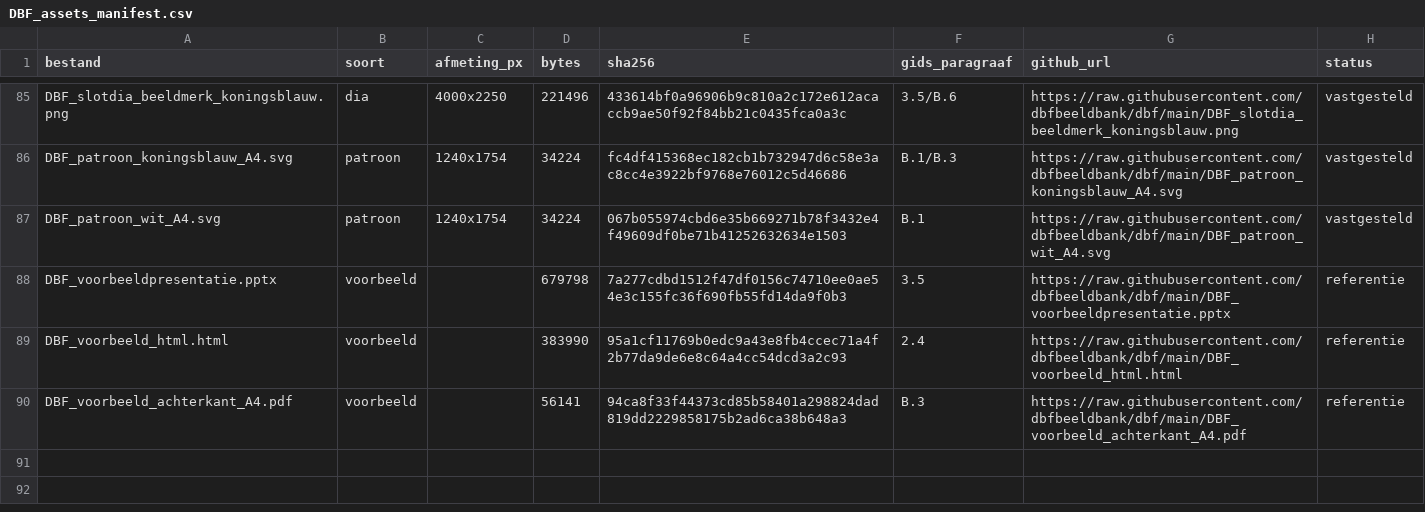
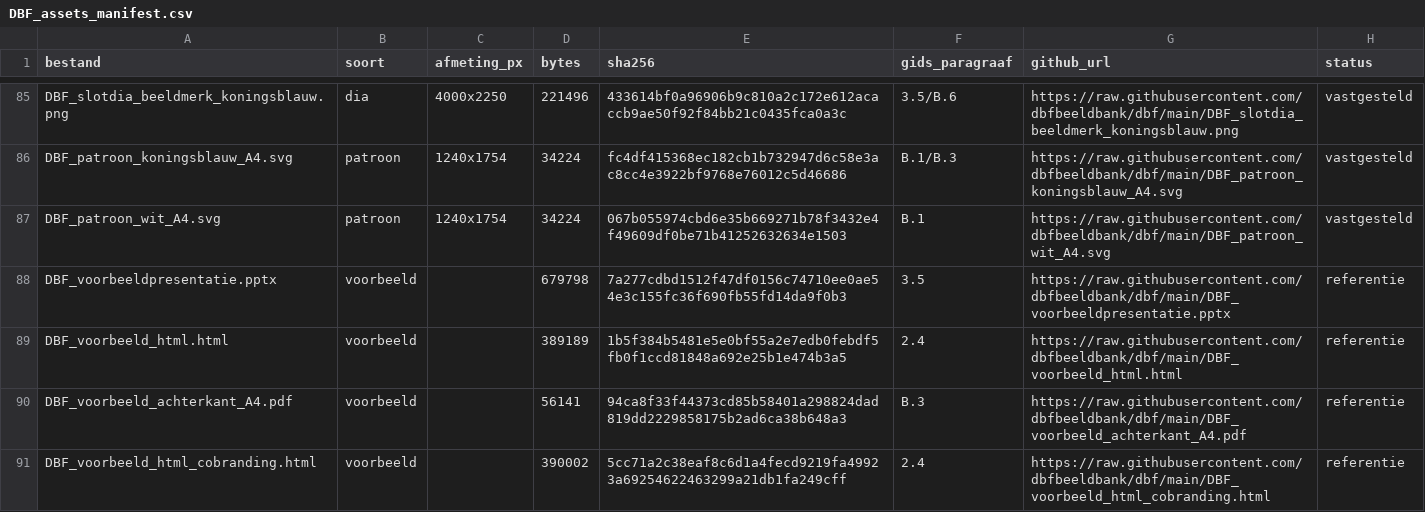
Before and after one commit to dbfbeeldbank/dbf, a CSV file: DBF_assets_manifest.csv, drawn as a sheet; only a part is shown, gaps mark what is left out; the diff covers the shown part only.

```diff
--- a/DBF_assets_manifest.csv
+++ b/DBF_assets_manifest.csv
@@ -88,3 +88,4 @@ DBF_patroon_wit_A4.svg;patroon;1240x1754;34224;067b055974cbd6e35b669271b78f3432e
 DBF_voorbeeldpresentatie.pptx;voorbeeld;;679798;7a277cdbd1512f47df0156c74710ee0ae54e3c155fc36f690fb55fd14da9f0b3;3.5;https://raw.githubusercontent.com/dbfbeeldbank/dbf/main/DBF_voorbeeldpresentatie.pptx;referentie
-DBF_voorbeeld_html.html;voorbeeld;;383990;95a1cf11769b0edc9a43e8fb4ccec71a4f2b77da9de6e8c64a4cc54dcd3a2c93;2.4;https://raw.githubusercontent.com/dbfbeeldbank/dbf/main/DBF_voorbeeld_html.html;referentie
+DBF_voorbeeld_html.html;voorbeeld;;389189;1b5f384b5481e5e0bf55a2e7edb0febdf5fb0f1ccd81848a692e25b1e474b3a5;2.4;https://raw.githubusercontent.com/dbfbeeldbank/dbf/main/DBF_voorbeeld_html.html;referentie
 DBF_voorbeeld_achterkant_A4.pdf;voorbeeld;;56141;94ca8f33f44373cd85b58401a298824dad819dd2229858175b2ad6ca38b648a3;B.3;https://raw.githubusercontent.com/dbfbeeldbank/dbf/main/DBF_voorbeeld_achterkant_A4.pdf;referentie
+DBF_voorbeeld_html_cobranding.html;voorbeeld;;390002;5cc71a2c38eaf8c6d1a4fecd9219fa49923a69254622463299a21db1fa249cff;2.4;https://raw.githubusercontent.com/dbfbeeldbank/dbf/main/DBF_voorbeeld_html_cobranding.html;referentie
```
Also changed, not shown: 2 added rows and 6 edited cells elsewhere in this file, 4 other files.
